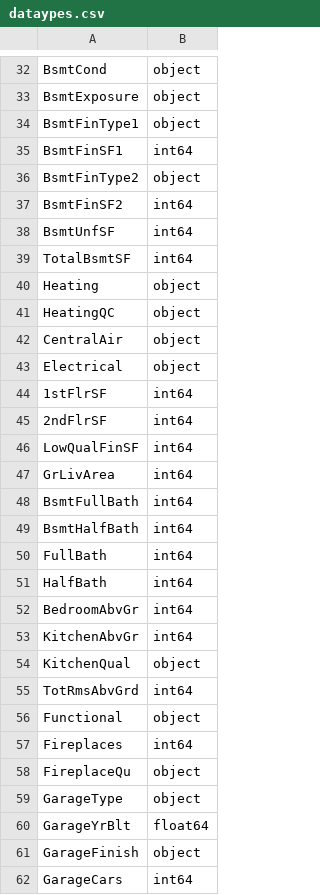
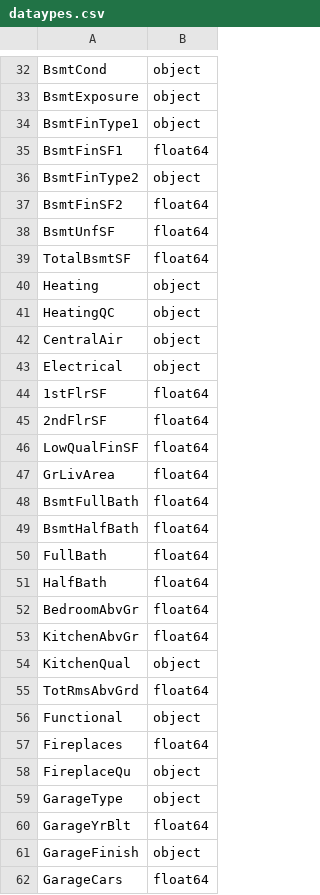
Before and after one commit to ankush-majmudar/MLFIN_project1, a CSV file: dataypes.csv, drawn as a sheet; only a part is shown, gaps mark what is left out; the diff covers the shown part only.

```diff
--- a/dataypes.csv
+++ b/dataypes.csv
@@ -34,7 +34,7 @@ BsmtExposure,object
 BsmtFinType1,object
-BsmtFinSF1,int64
+BsmtFinSF1,float64
 BsmtFinType2,object
-BsmtFinSF2,int64
-BsmtUnfSF,int64
-TotalBsmtSF,int64
+BsmtFinSF2,float64
+BsmtUnfSF,float64
+TotalBsmtSF,float64
 Heating,object
@@ -43,16 +43,16 @@ CentralAir,object
 Electrical,object
-1stFlrSF,int64
-2ndFlrSF,int64
-LowQualFinSF,int64
-GrLivArea,int64
-BsmtFullBath,int64
-BsmtHalfBath,int64
-FullBath,int64
-HalfBath,int64
-BedroomAbvGr,int64
-KitchenAbvGr,int64
+1stFlrSF,float64
+2ndFlrSF,float64
+LowQualFinSF,float64
+GrLivArea,float64
+BsmtFullBath,float64
+BsmtHalfBath,float64
+FullBath,float64
+HalfBath,float64
+BedroomAbvGr,float64
+KitchenAbvGr,float64
 KitchenQual,object
-TotRmsAbvGrd,int64
+TotRmsAbvGrd,float64
 Functional,object
-Fireplaces,int64
+Fireplaces,float64
 FireplaceQu,object
@@ -61,2 +61,2 @@ GarageYrBlt,float64
 GarageFinish,object
-GarageCars,int64
+GarageCars,float64
```
Also changed, not shown: 15 edited cells elsewhere in this file, 7 other files.
